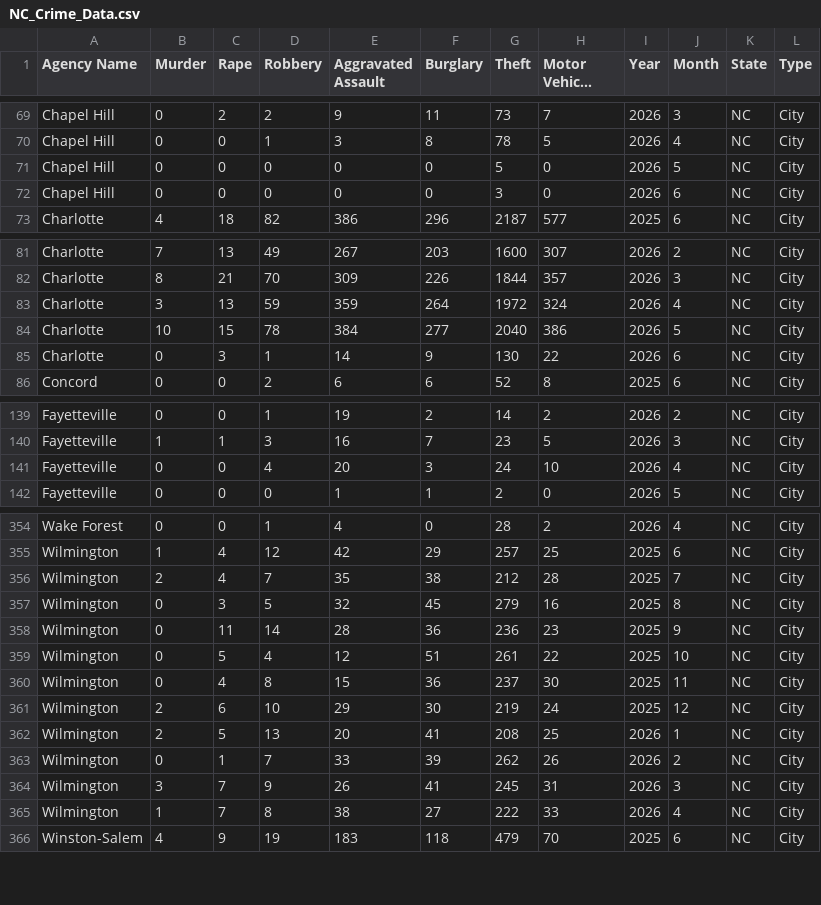
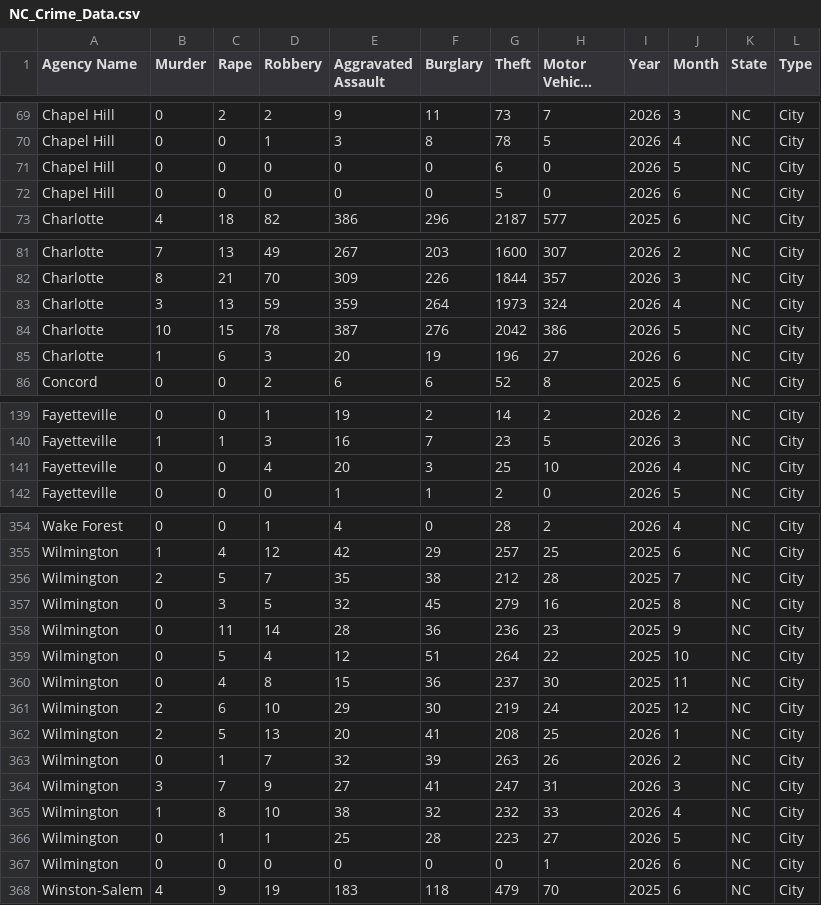
Before and after one commit to AH-Datalytics/nc-crime-output, a CSV file: NC_Crime_Data.csv, drawn as a sheet; only a part is shown, gaps mark what is left out; long unchanged cells end in …; the diff covers the shown part only.

```diff
--- a/NC_Crime_Data.csv
+++ b/NC_Crime_Data.csv
@@ -70,4 +70,4 @@ Chapel Hill,0,2,2,9,11,73,7,2026,3,NC,City
 Chapel Hill,0,0,1,3,8,78,5,2026,4,NC,City
-Chapel Hill,0,0,0,0,0,5,0,2026,5,NC,City
-Chapel Hill,0,0,0,0,0,3,0,2026,6,NC,City
+Chapel Hill,0,0,0,0,0,6,0,2026,5,NC,City
+Chapel Hill,0,0,0,0,0,5,0,2026,6,NC,City
 Charlotte,4,18,82,386,296,2187,577,2025,6,NC,City
@@ -82,5 +82,5 @@ Charlotte,7,13,49,267,203,1600,307,2026,2,NC,City
 Charlotte,8,21,70,309,226,1844,357,2026,3,NC,City
-Charlotte,3,13,59,359,264,1972,324,2026,4,NC,City
-Charlotte,10,15,78,384,277,2040,386,2026,5,NC,City
-Charlotte,0,3,1,14,9,130,22,2026,6,NC,City
+Charlotte,3,13,59,359,264,1973,324,2026,4,NC,City
+Charlotte,10,15,78,387,276,2042,386,2026,5,NC,City
+Charlotte,1,6,3,20,19,196,27,2026,6,NC,City
 Concord,0,0,2,6,6,52,8,2025,6,NC,City
@@ -140,3 +140,3 @@ Fayetteville,0,0,1,19,2,14,2,2026,2,NC,City
 Fayetteville,1,1,3,16,7,23,5,2026,3,NC,City
-Fayetteville,0,0,4,20,3,24,10,2026,4,NC,City
+Fayetteville,0,0,4,20,3,25,10,2026,4,NC,City
 Fayetteville,0,0,0,1,1,2,0,2026,5,NC,City
@@ -355,6 +355,6 @@ Wake Forest,0,0,1,4,0,28,2,2026,4,NC,City
 Wilmington,1,4,12,42,29,257,25,2025,6,NC,City
-Wilmington,2,4,7,35,38,212,28,2025,7,NC,City
+Wilmington,2,5,7,35,38,212,28,2025,7,NC,City
 Wilmington,0,3,5,32,45,279,16,2025,8,NC,City
 Wilmington,0,11,14,28,36,236,23,2025,9,NC,City
-Wilmington,0,5,4,12,51,261,22,2025,10,NC,City
+Wilmington,0,5,4,12,51,264,22,2025,10,NC,City
 Wilmington,0,4,8,15,36,237,30,2025,11,NC,City
@@ -362,5 +362,7 @@ Wilmington,2,6,10,29,30,219,24,2025,12,NC,City
 Wilmington,2,5,13,20,41,208,25,2026,1,NC,City
-Wilmington,0,1,7,33,39,262,26,2026,2,NC,City
-Wilmington,3,7,9,26,41,245,31,2026,3,NC,City
-Wilmington,1,7,8,38,27,222,33,2026,4,NC,City
+Wilmington,0,1,7,32,39,263,26,2026,2,NC,City
+Wilmington,3,7,9,27,41,247,31,2026,3,NC,City
+Wilmington,1,8,10,38,32,232,33,2026,4,NC,City
+Wilmington,0,1,1,25,28,223,27,2026,5,NC,City
+Wilmington,0,0,0,0,0,0,1,2026,6,NC,City
 Winston-Salem,4,9,19,183,118,479,70,2025,6,NC,City
```
Also changed, not shown: 1 edited cell elsewhere in this file.
